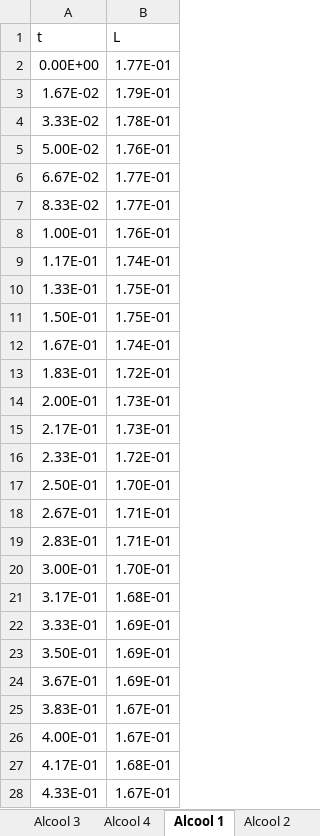
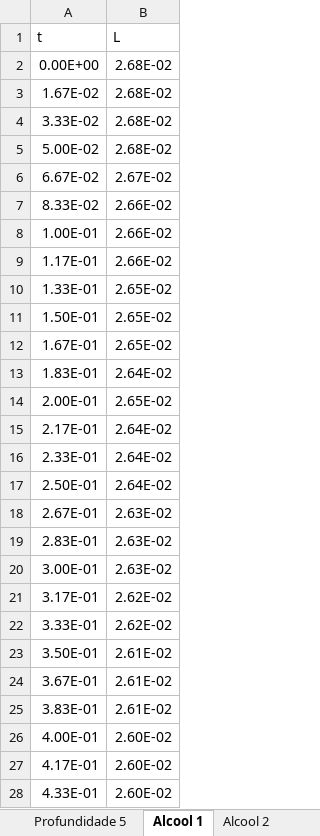
Before and after one commit to GNeulaender/cheerios-effect-dash, an Excel workbook: data/dados-videos.xlsx, sheet Alcool 1, drawn as a sheet; only a part is shown; values as stored, in another font and other column widths than the file's, no borders; the diff covers the shown part only; the diff names each change by its address in the sheet, - before the commit and + after, or states it on an @@ line.

```diff
--- a/data/dados-videos.xlsx (sheet Alcool 1)
+++ b/data/dados-videos.xlsx (sheet Alcool 1)
+sheet tab: Profundidade 5
-B2 (L): 1.77E-01
+B2 (L): 2.68E-02
-B3 (L): 1.79E-01
+B3 (L): 2.68E-02
-B4 (L): 1.78E-01
+B4 (L): 2.68E-02
-B5 (L): 1.76E-01
+B5 (L): 2.68E-02
-B6 (L): 1.77E-01
+B6 (L): 2.67E-02
-B7 (L): 1.77E-01
+B7 (L): 2.66E-02
-B8 (L): 1.76E-01
+B8 (L): 2.66E-02
-B9 (L): 1.74E-01
+B9 (L): 2.66E-02
-B10:B11 (L): 1.75E-01
+B10:B11 (L): 2.65E-02
-B12 (L): 1.74E-01
+B12 (L): 2.65E-02
-B13 (L): 1.72E-01
+B13 (L): 2.64E-02
-B14 (L): 1.73E-01
+B14 (L): 2.65E-02
-B15 (L): 1.73E-01
+B15 (L): 2.64E-02
-B16 (L): 1.72E-01
+B16 (L): 2.64E-02
-B17 (L): 1.70E-01
+B17 (L): 2.64E-02
-B18:B19 (L): 1.71E-01
+B18:B19 (L): 2.63E-02
-B20 (L): 1.70E-01
+B20 (L): 2.63E-02
-B21 (L): 1.68E-01
+B21 (L): 2.62E-02
-B22 (L): 1.69E-01
+B22 (L): 2.62E-02
-B23:B24 (L): 1.69E-01
+B23:B24 (L): 2.61E-02
-B25 (L): 1.67E-01
+B25 (L): 2.61E-02
-B26 (L): 1.67E-01
+B26 (L): 2.60E-02
-B27 (L): 1.68E-01
+B27 (L): 2.60E-02
-B28 (L): 1.67E-01
+B28 (L): 2.60E-02
```
Also changed, not shown: 15 added rows, 58 removed rows and 114 edited cells elsewhere in this sheet, sheet Alcool 3, sheet Lantejoulas 3, sheet Lantejoulas 5, sheet Alcool 4, sheet Alcool 2, sheet Profundidade 3, 2 more sheets, other sheet tabs, 4 other files.
